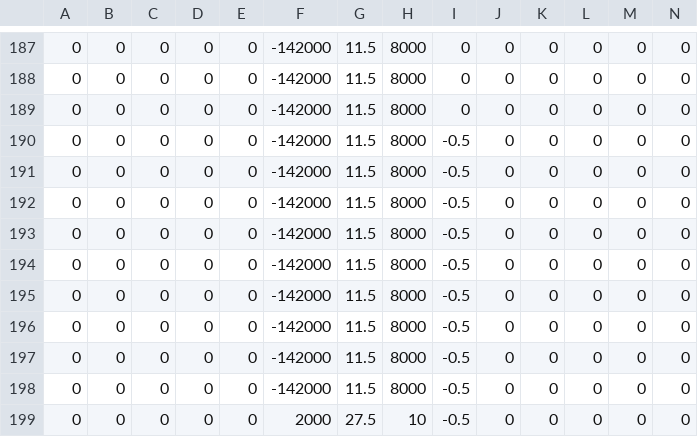
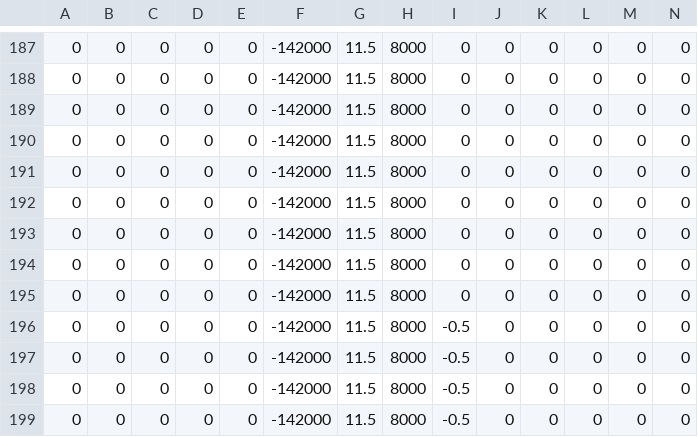
Before and after one commit to FRCTeam107/2023Robot, a CSV file: src/main/deploy/ScoreConeMid.csv, drawn as a sheet; only a part is shown, gaps mark what is left out; the shorter side is filled out with more unchanged rows; rows hold the shown columns only; the diff names each change by its address in the sheet, - before the commit and + after, or states it on an @@ line.

```diff
--- a/src/main/deploy/ScoreConeMid.csv
+++ b/src/main/deploy/ScoreConeMid.csv
+row 190: 0 | 0 | 0 | 0 | 0 | -142000 | 11.5 | 8000 | 0 | 0 | 0 | 0 | 0 | 0
+row 191: 0 | 0 | 0 | 0 | 0 | -142000 | 11.5 | 8000 | 0 | 0 | 0 | 0 | 0 | 0
+row 192: 0 | 0 | 0 | 0 | 0 | -142000 | 11.5 | 8000 | 0 | 0 | 0 | 0 | 0 | 0
+row 193: 0 | 0 | 0 | 0 | 0 | -142000 | 11.5 | 8000 | 0 | 0 | 0 | 0 | 0 | 0
+row 194: 0 | 0 | 0 | 0 | 0 | -142000 | 11.5 | 8000 | 0 | 0 | 0 | 0 | 0 | 0
+row 195: 0 | 0 | 0 | 0 | 0 | -142000 | 11.5 | 8000 | 0 | 0 | 0 | 0 | 0 | 0
```
Also changed, not shown: src/main/deploy/ScoreCubeHigh.csv, 11 other files.
